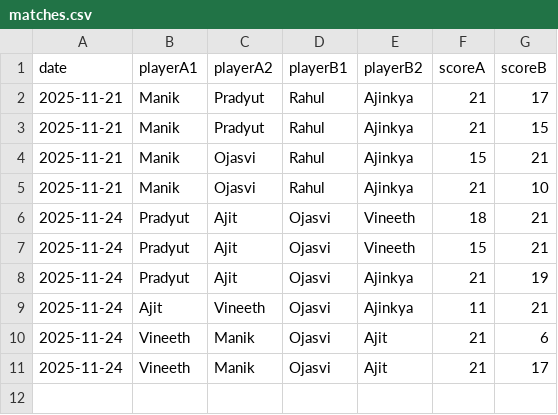
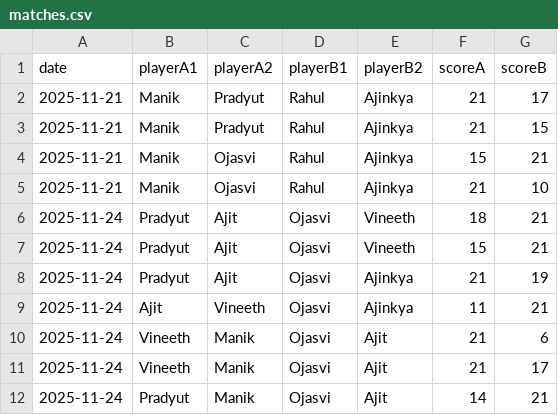
Before and after one commit to vineeth770/badminton-tracker, a CSV file: matches.csv, drawn as a sheet.

Commit message:
Add match

```diff
--- a/matches.csv
+++ b/matches.csv
@@ -11 +11,2 @@ date,playerA1,playerA2,playerB1,playerB2,scoreA,scoreB
 2025-11-24,Vineeth,Manik,Ojasvi,Ajit,21,17
+2025-11-24,Pradyut,Manik,Ojasvi,Ajit,14,21
```
